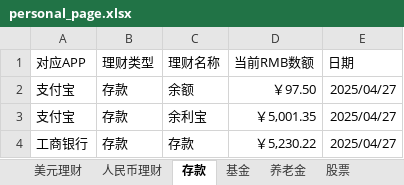
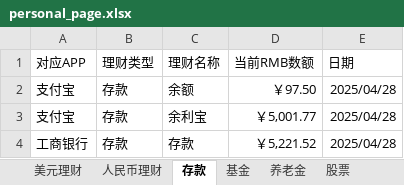
Before and after one commit to although1/finanial_web.github.io, an Excel workbook: src/data/personal_page.xlsx, sheet 存款, drawn as a sheet; values as stored, in another font and other column widths than the file's, no borders; conditional formats not drawn; the diff names each change by its address in the sheet, - before the commit and + after, or states it on an @@ line.

```diff
--- a/src/data/personal_page.xlsx (sheet 存款)
+++ b/src/data/personal_page.xlsx (sheet 存款)
-E2:E4 (日期): 2025/04/27
+E2:E4 (日期): 2025/04/28
-D3 (当前RMB数额): ￥5,001.35
+D3 (当前RMB数额): ￥5,001.77
-D4 (当前RMB数额): ￥5,230.22
+D4 (当前RMB数额): ￥5,221.52
```
Also changed, not shown: sheet 美元理财, sheet 人民币理财, sheet 基金, sheet 股票, sheet 养老金, 3 other files.
